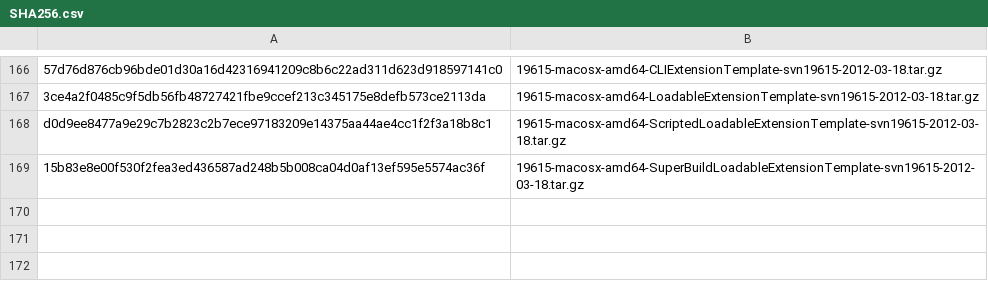
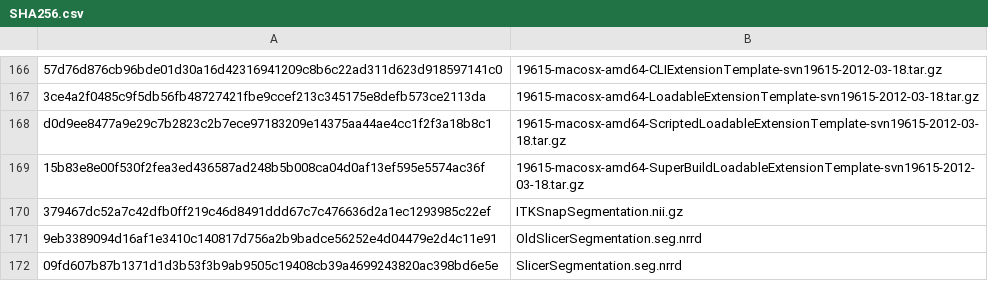
Before and after one commit to Slicer/SlicerTestingData, a CSV file: SHA256.csv, drawn as a sheet; only a part is shown, gaps mark what is left out; the diff names each change by its address in the sheet, - before the commit and + after, or states it on an @@ line.

```diff
--- a/SHA256.csv
+++ b/SHA256.csv
+row 170: 379467dc52a7c42dfb0ff219c46d8491ddd67c7c476636d2a1ec1293985c22ef | ITKSnapSegmentation.nii.gz
+row 171: 9eb3389094d16af1e3410c140817d756a2b9badce56252e4d04479e2d4c11e91 | OldSlicerSegmentation.seg.nrrd
+row 172: 09fd607b87b1371d1d3b53f3b9ab9505c19408cb39a4699243820ac398bd6e5e | SlicerSegmentation.seg.nrrd
```
Also changed, not shown: 1 other file.
